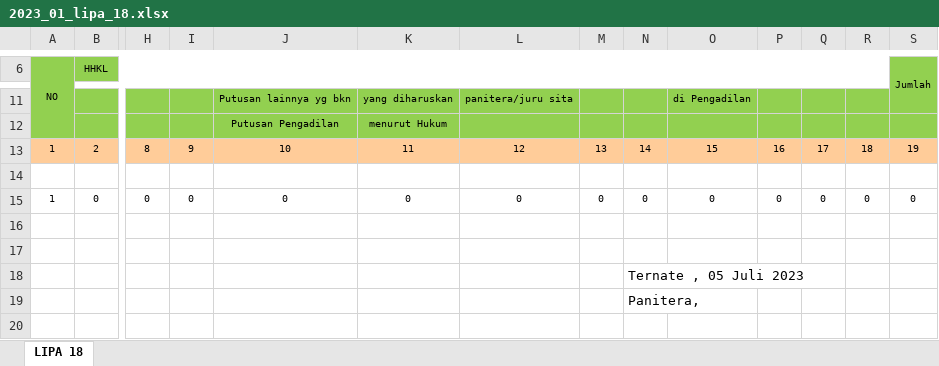
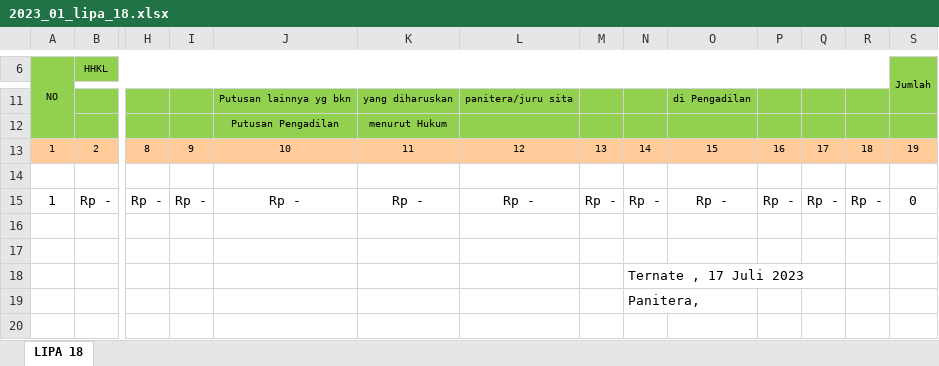
Before and after one commit to jkurniawan178/elaporan, an Excel workbook: hasil/2023_01_lipa_18.xlsx, sheet LIPA 18, drawn as a sheet; only a part is shown, gaps mark what is left out; values as stored, in another font and other column widths than the file's, no borders; removed rows and columns are numbered as before the commit, all else as after; rows hold the shown columns only; the diff names each change by its address in the sheet, - before the commit and + after, or states it on an @@ line.

```diff
--- a/hasil/2023_01_lipa_18.xlsx (sheet LIPA 18)
+++ b/hasil/2023_01_lipa_18.xlsx (sheet LIPA 18)
-row 15: 1 | 0 | 0 | 0 | 0 | 0 | 0 | 0 | 0 | 0 | 0 | 0 | 0 | 0
+row 15: 1 | Rp - | Rp - | Rp - | Rp - | Rp - | Rp - | Rp - | Rp - | Rp - | Rp - | Rp - | Rp - | 0
-N18: Ternate , 05 Juli 2023
+N18: Ternate , 17 Juli 2023
```
Also changed, not shown: hasil/2023_01_lipa_1.xlsx, hasil/2023_01_lipa_10.xlsx, 26 other files.
